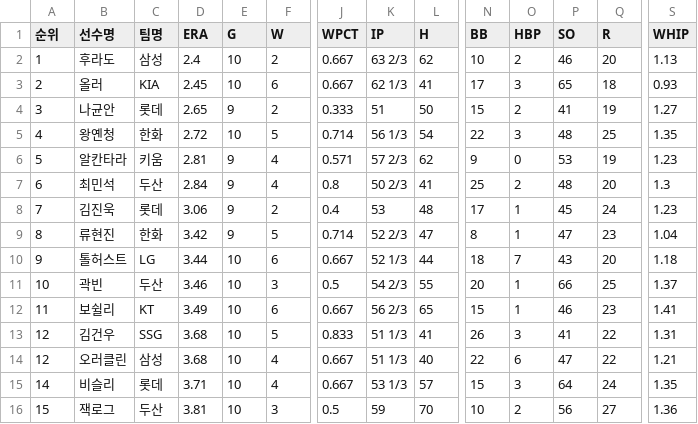
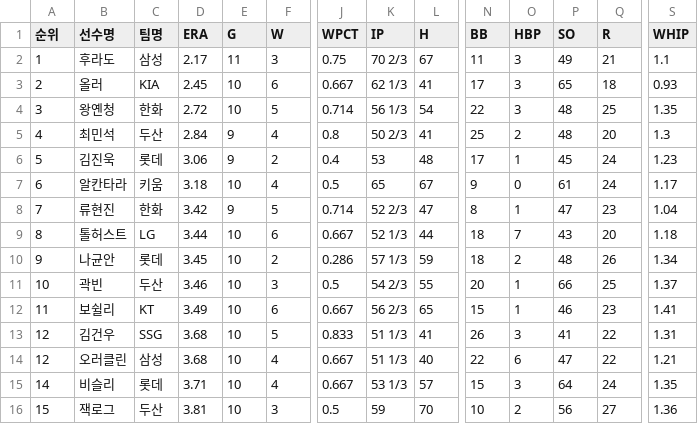
Before and after one commit to yruserious/kbo-fangraphs-v4, a CSV file: data_raw/2026_kbo_official/pitcher_basic.csv, drawn as a sheet; only a part is shown, gaps mark what is left out; removed rows and columns are numbered as before the commit, all else as after; rows hold the shown columns only; the diff covers the shown part only; the diff names each change by its address in the sheet, - before the commit and + after, or states it on an @@ line.

```diff
--- a/data_raw/2026_kbo_official/pitcher_basic.csv
+++ b/data_raw/2026_kbo_official/pitcher_basic.csv
-D2 (ERA): 2.4
+D2 (ERA): 2.17
-E2 (G): 10
+E2 (G): 11
-F2 (W): 2
+F2 (W): 3
-J2 (WPCT): 0.667
+J2 (WPCT): 0.75
-K2 (IP): 63 2/3
+K2 (IP): 70 2/3
-L2 (H): 62
+L2 (H): 67
-N2 (BB): 10
+N2 (BB): 11
-O2 (HBP): 2
+O2 (HBP): 3
-P2 (SO): 46
+P2 (SO): 49
-Q2 (R): 20
+Q2 (R): 21
-S2 (WHIP): 1.13
+S2 (WHIP): 1.1
-row 4: 3 | 나균안 | 롯데 | 2.65 | 9 | 2 | 0.333 | 51 | 50 | 15 | 2 | 41 | 19 | 1.27
-A4 (순위): 4
+A4 (순위): 3
-row 6: 5 | 알칸타라 | 키움 | 2.81 | 9 | 4 | 0.571 | 57 2/3 | 62 | 9 | 0 | 53 | 19 | 1.23
-A5 (순위): 6
+A5 (순위): 4
-A6 (순위): 7
+A6 (순위): 5
+row 7: 6 | 알칸타라 | 키움 | 3.18 | 10 | 4 | 0.5 | 65 | 67 | 9 | 0 | 61 | 24 | 1.17
-A8 (순위): 8
+A8 (순위): 7
-A9 (순위): 9
+A9 (순위): 8
+row 10: 9 | 나균안 | 롯데 | 3.45 | 10 | 2 | 0.286 | 57 1/3 | 59 | 18 | 2 | 48 | 26 | 1.34
```
Also changed, not shown: 1 added row, 1 removed row and 12 edited cells elsewhere in this file, data_raw/2026_kbo_official/defense_basic.csv, data_raw/2026_kbo_official/hitter_basic1.csv, 2 other files.
